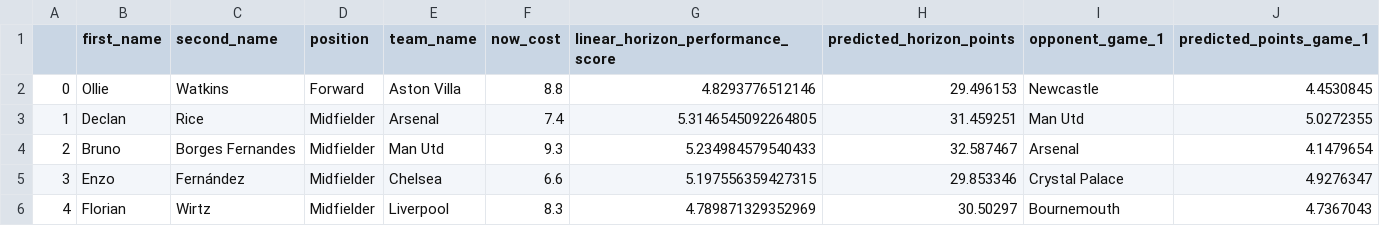
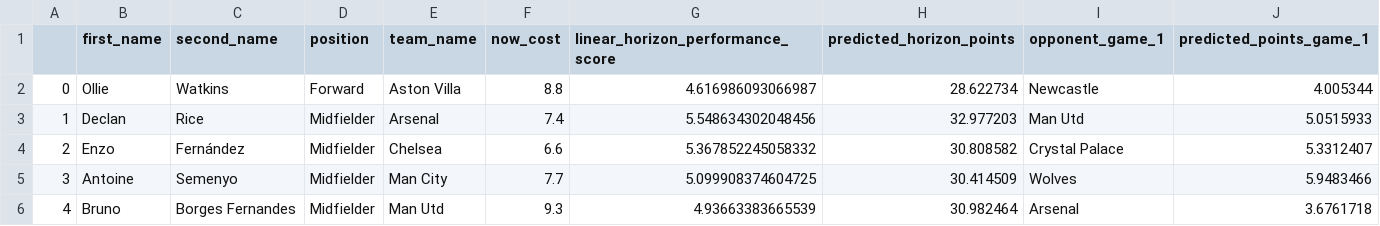
Before and after one commit to matecsapo/Fantasy-Premier-League-Model, a CSV file: predictions/GW_23/model_V3/optimal_11.csv, drawn as a sheet; only a part is shown; the diff covers the shown part only.

```diff
--- a/predictions/GW_23/model_V3/optimal_11.csv
+++ b/predictions/GW_23/model_V3/optimal_11.csv
@@ -1,6 +1,6 @@
 ,first_name,second_name,position,team_name,now_cost,linear_horizon_performance_score,predicted_horizon_points,opponent_game_1,predicted_points_game_1
-0,Ollie,Watkins,Forward,Aston Villa,8.8,4.8293776512146,29.496153,Newcastle,4.4530845
-1,Declan,Rice,Midfielder,Arsenal,7.4,5.3146545092264805,31.459251,Man Utd,5.0272355
-2,Bruno,Borges Fernandes,Midfielder,Man Utd,9.3,5.234984579540433,32.587467,Arsenal,4.1479654
-3,Enzo,Fernández,Midfielder,Chelsea,6.6,5.197556359427315,29.853346,Crystal Palace,4.9276347
-4,Florian,Wirtz,Midfielder,Liverpool,8.3,4.789871329352969,30.50297,Bournemouth,4.7367043
+0,Ollie,Watkins,Forward,Aston Villa,8.8,4.616986093066987,28.622734,Newcastle,4.005344
+1,Declan,Rice,Midfielder,Arsenal,7.4,5.548634302048456,32.977203,Man Utd,5.0515933
+2,Enzo,Fernández,Midfielder,Chelsea,6.6,5.367852245058332,30.808582,Crystal Palace,5.3312407
+3,Antoine,Semenyo,Midfielder,Man City,7.7,5.099908374604725,30.414509,Wolves,5.9483466
+4,Bruno,Borges Fernandes,Midfielder,Man Utd,9.3,4.93663383665539,30.982464,Arsenal,3.6761718
```
Also changed, not shown: 31 edited cells elsewhere in this file, predictions/GW_23/model_V2/optimal_11.csv, predictions/GW_23/model_V2/predictions.csv, 12 other files.
